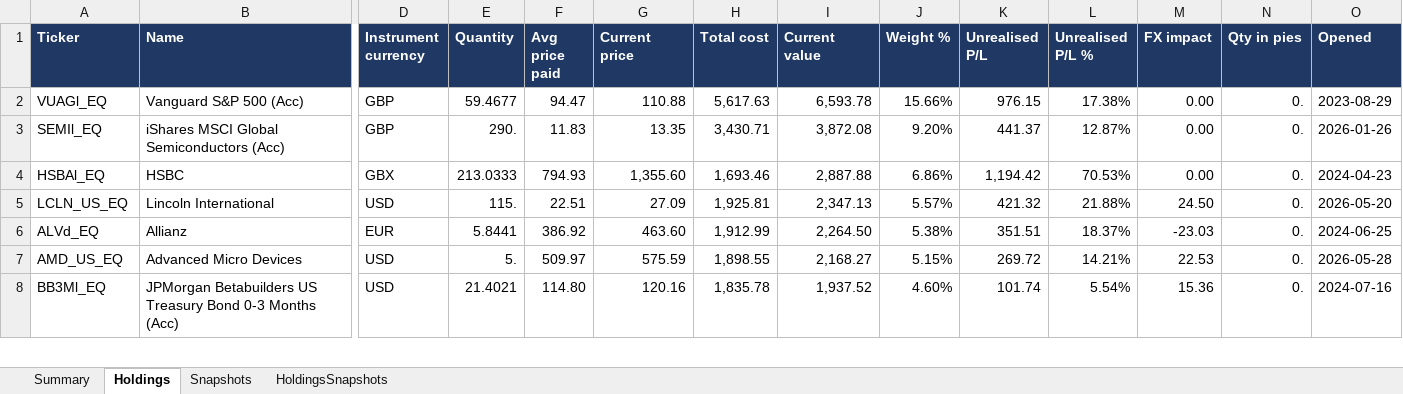
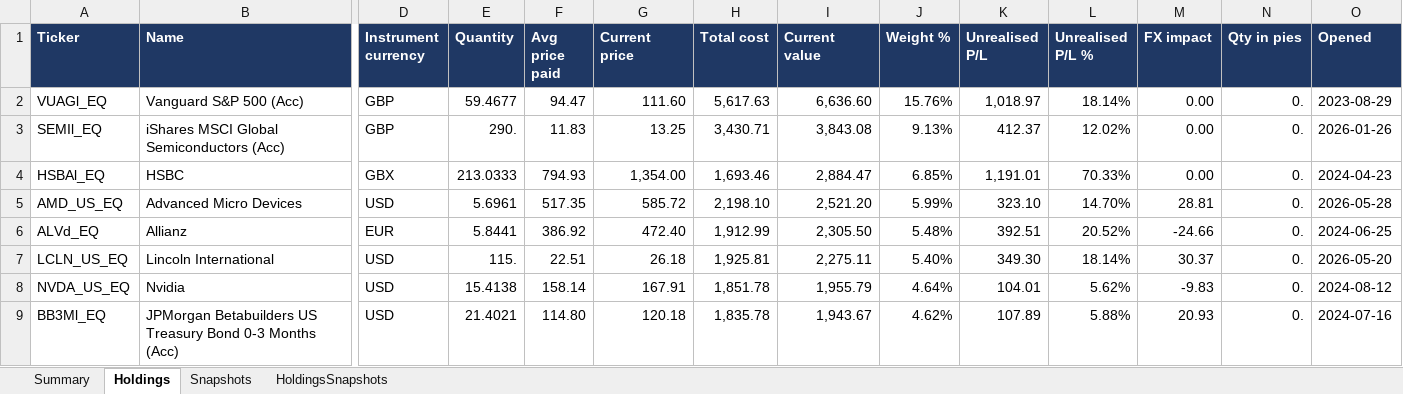
Before and after one commit to hivan04/portfolio-manager, an Excel workbook: portfolio.xlsx, sheet Holdings, drawn as a sheet; only a part is shown, gaps mark what is left out; values as stored, in another font and other column widths than the file's, no borders; removed rows and columns are numbered as before the commit, all else as after; rows hold the shown columns only; the diff covers the shown part only; the diff names each change by its address in the sheet, - before the commit and + after, or states it on an @@ line.

```diff
--- a/portfolio.xlsx (sheet Holdings)
+++ b/portfolio.xlsx (sheet Holdings)
-G2 (Current price): 110.88
+G2 (Current price): 111.60
-I2 (Current value): 6,593.78
+I2 (Current value): 6,636.60
-J2 (Weight %): 15.66%
+J2 (Weight %): 15.76%
-K2 (Unrealised P/L): 976.15
+K2 (Unrealised P/L): 1,018.97
-L2 (Unrealised P/L %): 17.38%
+L2 (Unrealised P/L %): 18.14%
-G3 (Current price): 13.35
+G3 (Current price): 13.25
-I3 (Current value): 3,872.08
+I3 (Current value): 3,843.08
-J3 (Weight %): 9.20%
+J3 (Weight %): 9.13%
-K3 (Unrealised P/L): 441.37
+K3 (Unrealised P/L): 412.37
-L3 (Unrealised P/L %): 12.87%
+L3 (Unrealised P/L %): 12.02%
-G4 (Current price): 1,355.60
+G4 (Current price): 1,354.00
-I4 (Current value): 2,887.88
+I4 (Current value): 2,884.47
-J4 (Weight %): 6.86%
+J4 (Weight %): 6.85%
-K4 (Unrealised P/L): 1,194.42
+K4 (Unrealised P/L): 1,191.01
-L4 (Unrealised P/L %): 70.53%
+L4 (Unrealised P/L %): 70.33%
-row 5: LCLN_US_EQ | Lincoln International | USD | 115. | 22.51 | 27.09 | 1,925.81 | 2,347.13 | 5.57% | 421.32 | 21.88% | 24.50 | 0. | 2026-05-20
+row 5: AMD_US_EQ | Advanced Micro Devices | USD | 5.6961 | 517.35 | 585.72 | 2,198.10 | 2,521.20 | 5.99% | 323.10 | 14.70% | 28.81 | 0. | 2026-05-28
-G6 (Current price): 463.60
+G6 (Current price): 472.40
-I6 (Current value): 2,264.50
+I6 (Current value): 2,305.50
-J6 (Weight %): 5.38%
+J6 (Weight %): 5.48%
-K6 (Unrealised P/L): 351.51
+K6 (Unrealised P/L): 392.51
-L6 (Unrealised P/L %): 18.37%
+L6 (Unrealised P/L %): 20.52%
-M6 (FX impact): -23.03
+M6 (FX impact): -24.66
-row 7: AMD_US_EQ | Advanced Micro Devices | USD | 5. | 509.97 | 575.59 | 1,898.55 | 2,168.27 | 5.15% | 269.72 | 14.21% | 22.53 | 0. | 2026-05-28
+row 7: LCLN_US_EQ | Lincoln International | USD | 115. | 22.51 | 26.18 | 1,925.81 | 2,275.11 | 5.40% | 349.30 | 18.14% | 30.37 | 0. | 2026-05-20
+row 8: NVDA_US_EQ | Nvidia | USD | 15.4138 | 158.14 | 167.91 | 1,851.78 | 1,955.79 | 4.64% | 104.01 | 5.62% | -9.83 | 0. | 2024-08-12
-G9 (Current price): 120.16
+G9 (Current price): 120.18
-I9 (Current value): 1,937.52
+I9 (Current value): 1,943.67
-J9 (Weight %): 4.60%
+J9 (Weight %): 4.62%
-K9 (Unrealised P/L): 101.74
+K9 (Unrealised P/L): 107.89
-L9 (Unrealised P/L %): 5.54%
+L9 (Unrealised P/L %): 5.88%
-M9 (FX impact): 15.36
+M9 (FX impact): 20.93
```
Also changed, not shown: 13 added rows, 14 removed rows and 247 edited cells elsewhere in this sheet, sheet HoldingsSnapshots, sheet Snapshots, sheet Summary, 2 other files.
